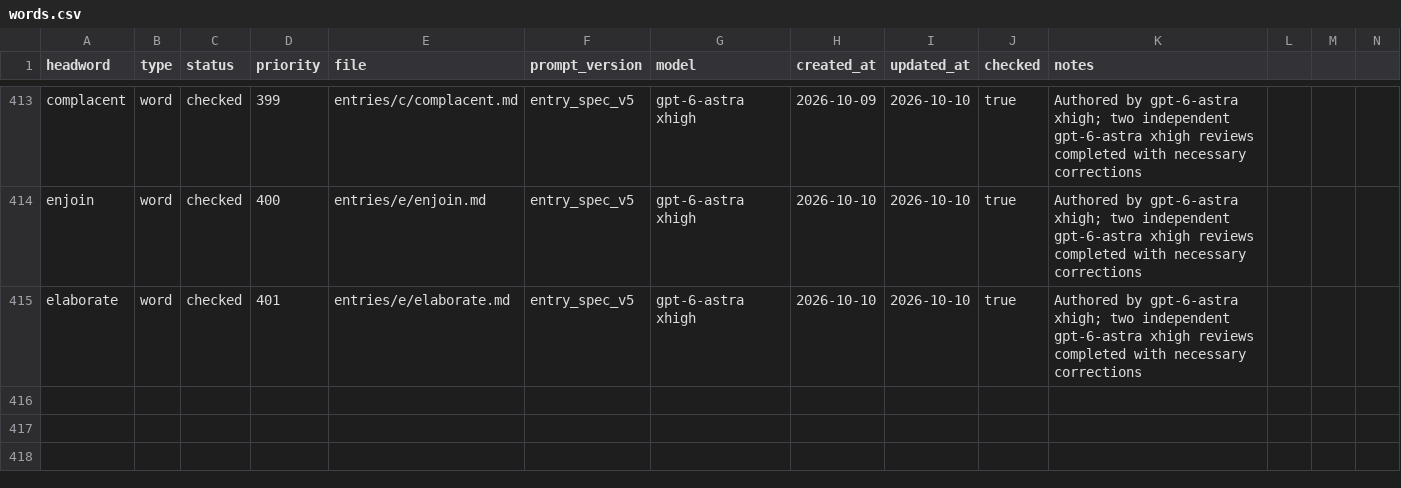
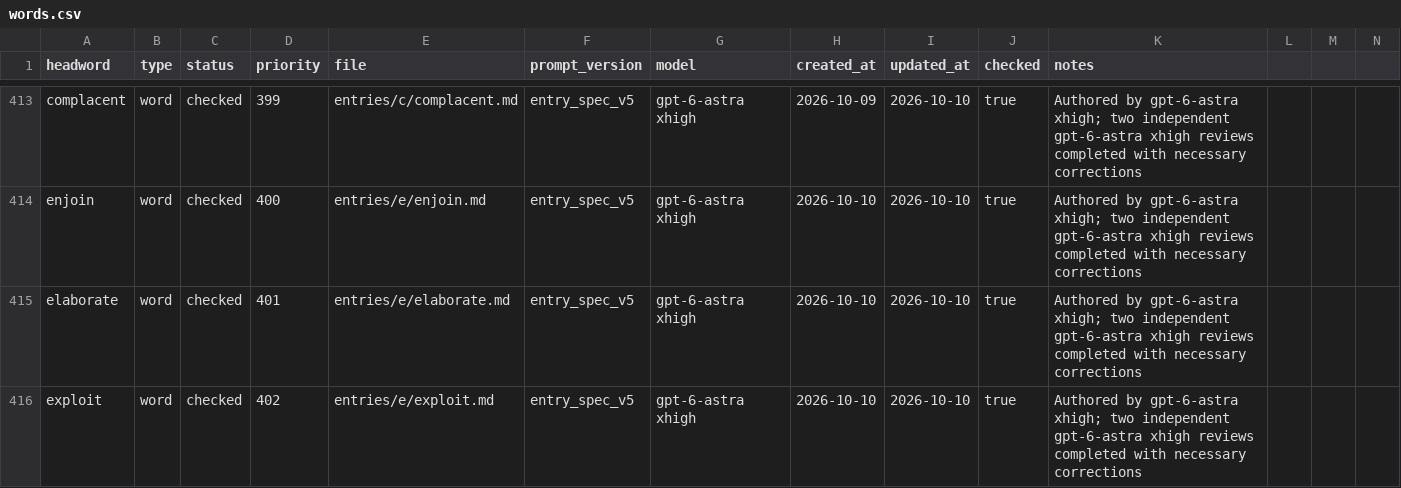
Before and after one commit to Kyapya/english-dictionary, a CSV file: queue/words.csv, drawn as a sheet; only a part is shown, gaps mark what is left out; rows hold the shown columns only; the diff names each change by its address in the sheet, - before the commit and + after, or states it on an @@ line.

Commit message:
Add exploit after two independent reviews (#656)

```diff
--- a/queue/words.csv
+++ b/queue/words.csv
+row 416: exploit | word | checked | 402 | entries/e/exploit.md | entry_spec_v5 | gpt-6-astra xhigh | 2026-10-10 | 2026-10-10 | true | Authored by gpt-6-astra xhigh; two independent gpt-6-astra xhigh reviews completed with necessary corrections
```
Also changed, not shown: 1 other file.
